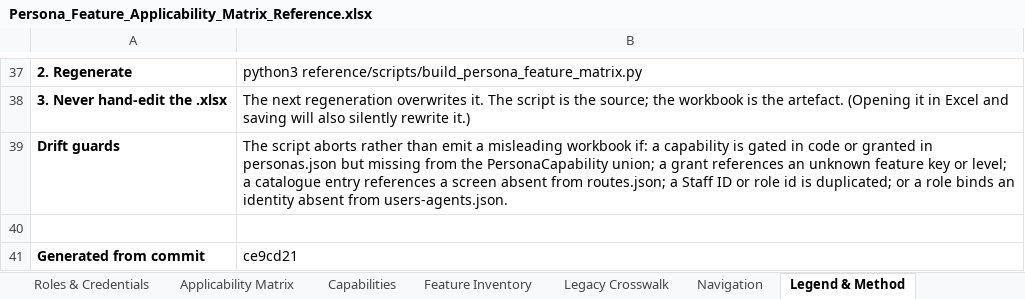
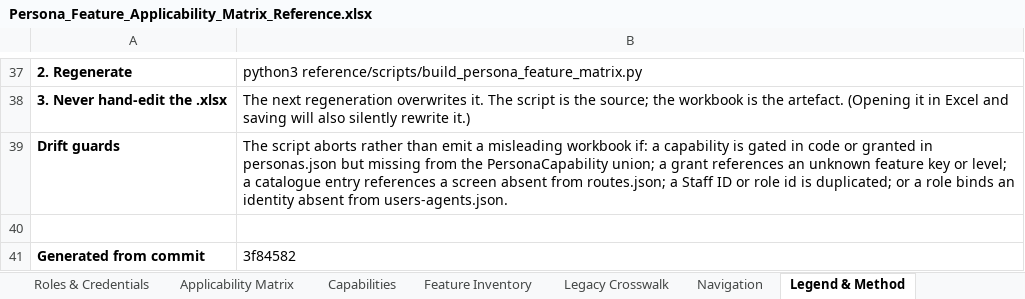
Before and after one commit to parithys/vfq-dxp, an Excel workbook: vfq-dxp-app/reference/outputs/Persona_Feature_Applicability_Matrix_Reference.xlsx, sheet Legend & Method, drawn as a sheet; only a part is shown, gaps mark what is left out; values as stored, in another font and other column widths than the file's, no borders; the diff names each change by its address in the sheet, - before the commit and + after, or states it on an @@ line.

```diff
--- a/vfq-dxp-app/reference/outputs/Persona_Feature_Applicability_Matrix_Reference.xlsx (sheet Legend & Method)
+++ b/vfq-dxp-app/reference/outputs/Persona_Feature_Applicability_Matrix_Reference.xlsx (sheet Legend & Method)
-B41: ce9cd21
+B41: 3f84582
```
Also changed, not shown: vfq-dxp-app/reference/outputs/02 Customer-Inventory.xlsx, vfq-dxp-app/reference/outputs/Reusable_Capabilities_Inventory_Reference.xlsx, 34 other files.
